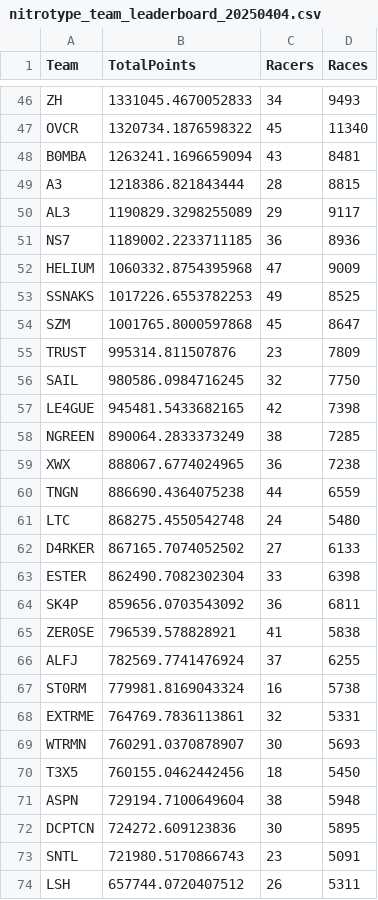
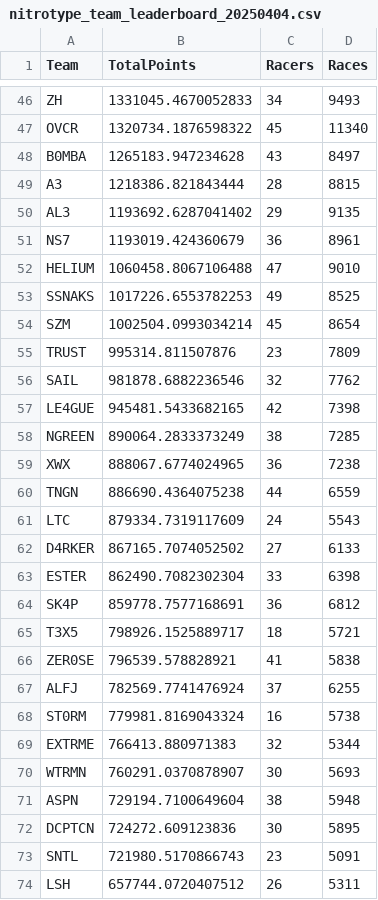
Before and after one commit to theoneitrox/nitrotypelb, a CSV file: csv_archive/nitrotype_team_leaderboard_20250404.csv, drawn as a sheet; only a part is shown, gaps mark what is left out; the diff covers the shown part only.

```diff
--- a/csv_archive/nitrotype_team_leaderboard_20250404.csv
+++ b/csv_archive/nitrotype_team_leaderboard_20250404.csv
@@ -47,11 +47,11 @@ ZH,1331045.4670052833,34,9493
 OVCR,1320734.1876598322,45,11340
-B0MBA,1263241.1696659094,43,8481
+B0MBA,1265183.947234628,43,8497
 A3,1218386.821843444,28,8815
-AL3,1190829.3298255089,29,9117
-NS7,1189002.2233711185,36,8936
-HELIUM,1060332.8754395968,47,9009
+AL3,1193692.6287041402,29,9135
+NS7,1193019.424360679,36,8961
+HELIUM,1060458.8067106488,47,9010
 SSNAKS,1017226.6553782253,49,8525
-SZM,1001765.8000597868,45,8647
+SZM,1002504.0993034214,45,8654
 TRUST,995314.811507876,23,7809
-SAIL,980586.0984716245,32,7750
+SAIL,981878.6882236546,32,7762
 LE4GUE,945481.5433682165,42,7398
@@ -60,6 +60,7 @@ XWX,888067.6774024965,36,7238
 TNGN,886690.4364075238,44,6559
-LTC,868275.4550542748,24,5480
+LTC,879334.7319117609,24,5543
 D4RKER,867165.7074052502,27,6133
 ESTER,862490.7082302304,33,6398
-SK4P,859656.0703543092,36,6811
+SK4P,859778.7577168691,36,6812
+T3X5,798926.1525889717,18,5721
 ZER0SE,796539.578828921,41,5838
@@ -67,5 +68,4 @@ ALFJ,782569.7741476924,37,6255
 ST0RM,779981.8169043324,16,5738
-EXTRME,764769.7836113861,32,5331
+EXTRME,766413.880971383,32,5344
 WTRMN,760291.0370878907,30,5693
-T3X5,760155.0462442456,18,5450
 ASPN,729194.7100649604,38,5948
```
Also changed, not shown: 75 edited cells elsewhere in this file, csv_archive/nitrotype_season_leaderboard_20250404.csv, 1 other file.
